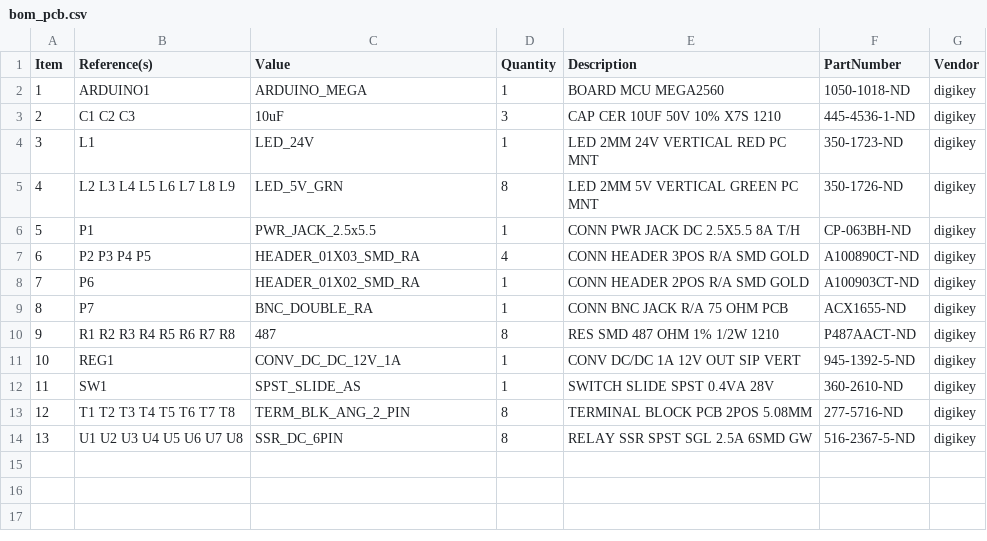
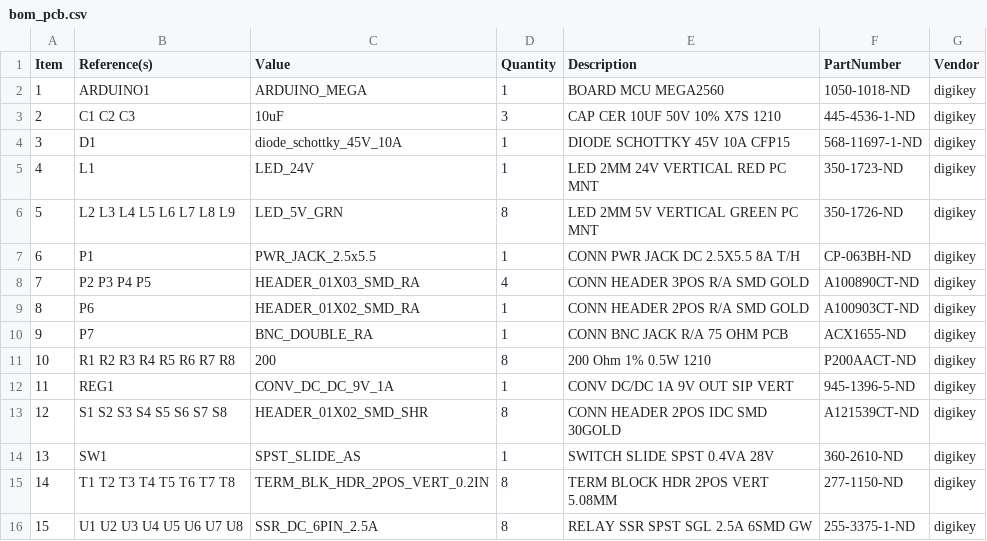
Before and after one commit to janelia-kicad/relay_controller_5x3, a CSV file: bom/bom_pcb.csv, drawn as a sheet; addresses are those after the commit; the diff names each change by its address in the sheet, - before the commit and + after, or states it on an @@ line.

```diff
--- a/bom/bom_pcb.csv
+++ b/bom/bom_pcb.csv
+row 4: 3 | D1 | diode_schottky_45V_10A | 1 | DIODE SCHOTTKY 45V 10A CFP15 | 568-11697-1-ND | digikey
@@ column A (Item) renumbered from row 5 down @@
-C11 (Value): 487
+C11 (Value): 200
-E11 (Description): RES SMD 487 OHM 1% 1/2W 1210
+E11 (Description): 200 Ohm 1% 0.5W 1210
-F11 (PartNumber): P487AACT-ND
+F11 (PartNumber): P200AACT-ND
-C12 (Value): CONV_DC_DC_12V_1A
+C12 (Value): CONV_DC_DC_9V_1A
-E12 (Description): CONV DC/DC 1A 12V OUT SIP VERT
+E12 (Description): CONV DC/DC 1A 9V OUT SIP VERT
-F12 (PartNumber): 945-1392-5-ND
+F12 (PartNumber): 945-1396-5-ND
+row 13: 12 | S1 S2 S3 S4 S5 S6 S7 S8 | HEADER_01X02_SMD_SHR | 8 | CONN HEADER 2POS IDC SMD 30GOLD | A121539CT-ND | digikey
-C15 (Value): TERM_BLK_ANG_2_PIN
+C15 (Value): TERM_BLK_HDR_2POS_VERT_0.2IN
-E15 (Description): TERMINAL BLOCK PCB 2POS 5.08MM
+E15 (Description): TERM BLOCK HDR 2POS VERT 5.08MM
-F15 (PartNumber): 277-5716-ND
+F15 (PartNumber): 277-1150-ND
-C16 (Value): SSR_DC_6PIN
+C16 (Value): SSR_DC_6PIN_2.5A
-F16 (PartNumber): 516-2367-5-ND
+F16 (PartNumber): 255-3375-1-ND
```
Also changed, not shown: bom/bom_pcb_add.csv, bom/digikey_order_pcb.csv, 20 other files.
